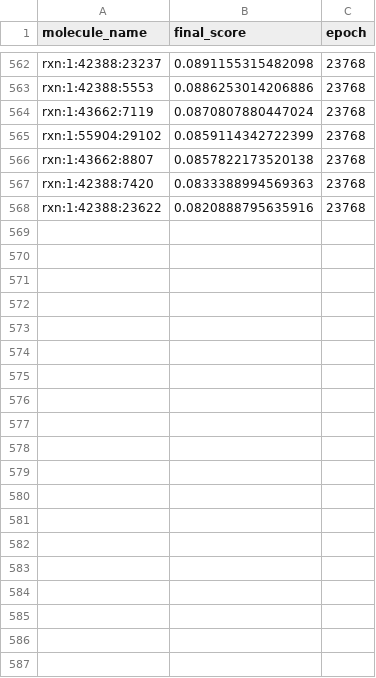
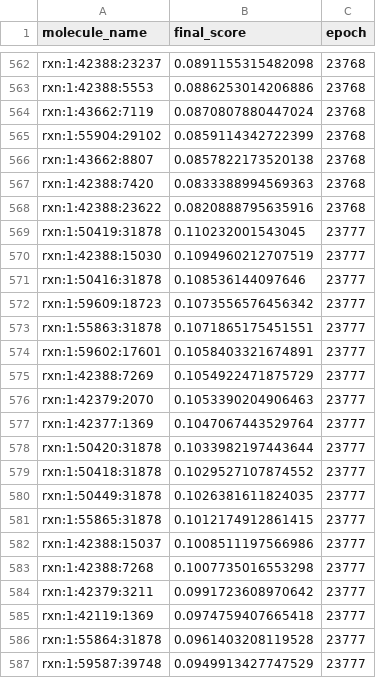
Before and after one commit to Richard-Wang0308/nova-4090, a CSV file: data/rxn1.csv, drawn as a sheet; only a part is shown, gaps mark what is left out; the diff covers the shown part only; the diff names each change by its address in the sheet, - before the commit and + after, or states it on an @@ line.

```diff
--- a/data/rxn1.csv
+++ b/data/rxn1.csv
+row 569: rxn:1:50419:31878 | 0.110232001543045 | 23777
+row 570: rxn:1:42388:15030 | 0.1094960212707519 | 23777
+row 571: rxn:1:50416:31878 | 0.108536144097646 | 23777
+row 572: rxn:1:59609:18723 | 0.1073556576456342 | 23777
+row 573: rxn:1:55863:31878 | 0.1071865175451551 | 23777
+row 574: rxn:1:59602:17601 | 0.1058403321674891 | 23777
+row 575: rxn:1:42388:7269 | 0.1054922471875729 | 23777
+row 576: rxn:1:42379:2070 | 0.1053390204906463 | 23777
+row 577: rxn:1:42377:1369 | 0.1047067443529764 | 23777
+row 578: rxn:1:50420:31878 | 0.1033982197443644 | 23777
+row 579: rxn:1:50418:31878 | 0.1029527107874552 | 23777
+row 580: rxn:1:50449:31878 | 0.1026381611824035 | 23777
+row 581: rxn:1:55865:31878 | 0.1012174912861415 | 23777
+row 582: rxn:1:42388:15037 | 0.1008511197566986 | 23777
+row 583: rxn:1:42388:7268 | 0.1007735016553298 | 23777
+row 584: rxn:1:42379:3211 | 0.0991723608970642 | 23777
+row 585: rxn:1:42119:1369 | 0.0974759407665418 | 23777
+row 586: rxn:1:55864:31878 | 0.0961403208119528 | 23777
+row 587: rxn:1:59587:39748 | 0.0949913427747529 | 23777
```
Also changed, not shown: 18 added rows elsewhere in this file, data/mols.csv, data/rxn2.csv, 6 other files.
